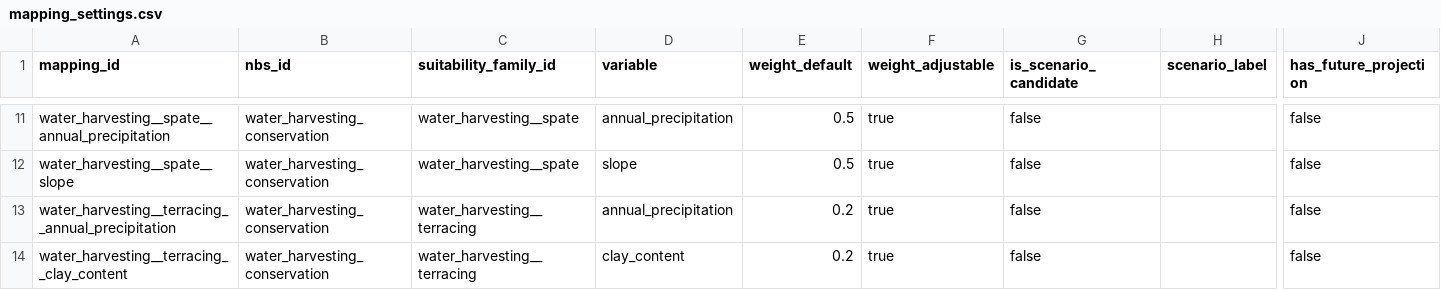
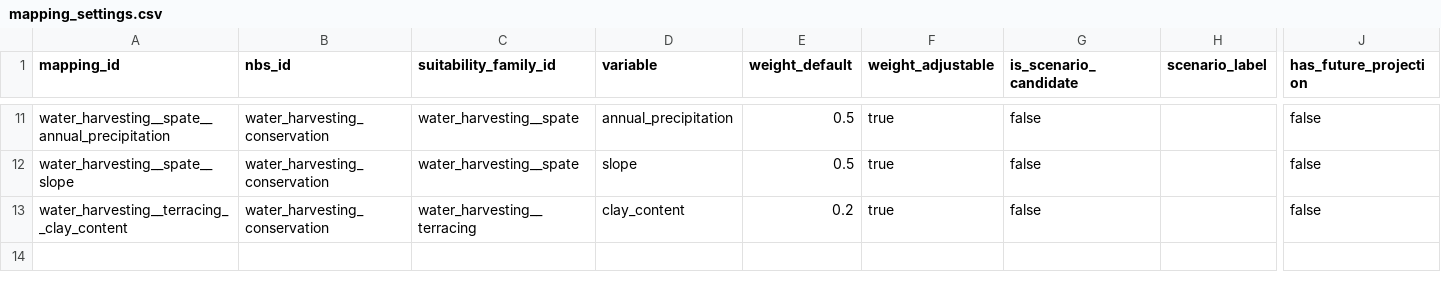
Before and after one commit to CIAT/nbs_ruralscan, a CSV file: schema/recipe_inputs/t4/water_harvesting_conservation/mapping_settings.csv, drawn as a sheet; only a part is shown, gaps mark what is left out; rows hold the shown columns only; the diff names each change by its address in the sheet, - before the commit and + after, or states it on an @@ line.

```diff
--- a/schema/recipe_inputs/t4/water_harvesting_conservation/mapping_settings.csv
+++ b/schema/recipe_inputs/t4/water_harvesting_conservation/mapping_settings.csv
-row 13: water_harvesting__terracing__annual_precipitation | water_harvesting_conservation | water_harvesting__terracing | annual_precipitation | 0.2 | true | false |  | false
```
Also changed, not shown: pipeline/metrics/review_log.csv, pipeline/review_priorities.csv, 10 other files.
